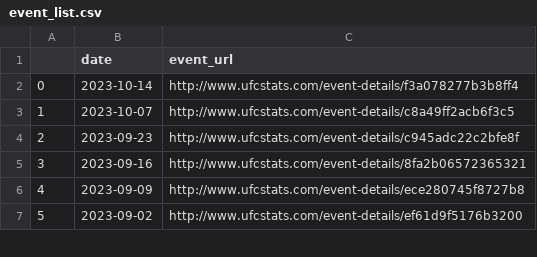
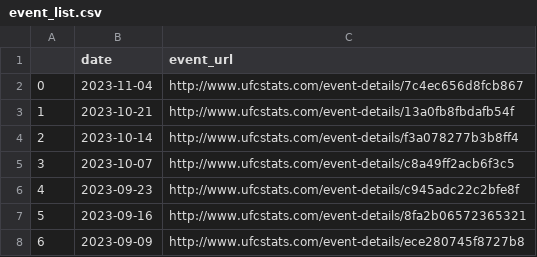
Before and after one commit to sagi778/ufc_fights_Predictor, a CSV file: v1.0/event_list.csv, drawn as a sheet; only a part is shown; the shorter side is filled out with more unchanged rows; addresses are those after the commit; the diff names each change by its address in the sheet, - before the commit and + after, or states it on an @@ line.

```diff
--- a/v1.0/event_list.csv
+++ b/v1.0/event_list.csv
+row 2: 0 | 2023-11-04 | http://www.ufcstats.com/event-details/7c4ec656d8fcb867
+row 3: 1 | 2023-10-21 | http://www.ufcstats.com/event-details/13a0fb8fbdafb54f
@@ column A renumbered from row 4 down @@
```
Also changed, not shown: 4 other files.
